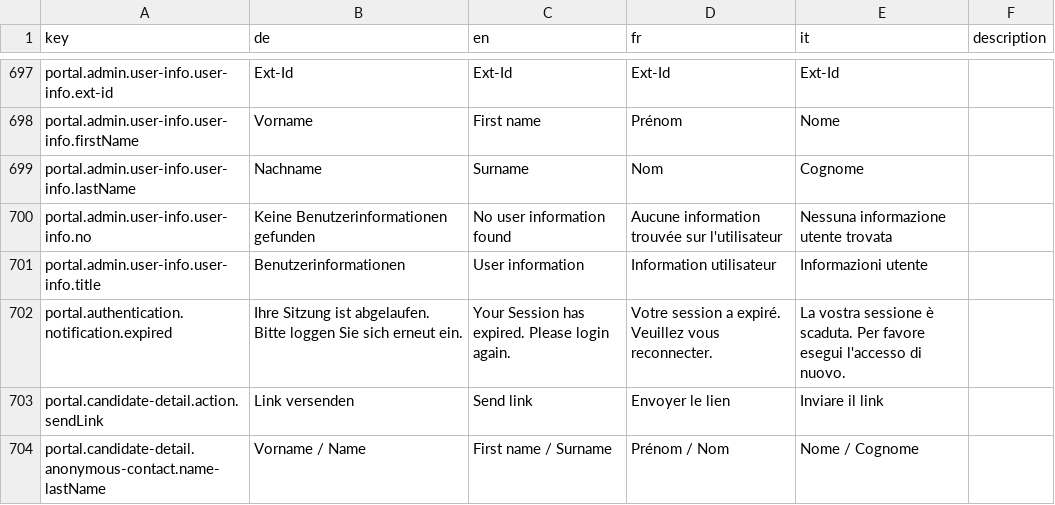
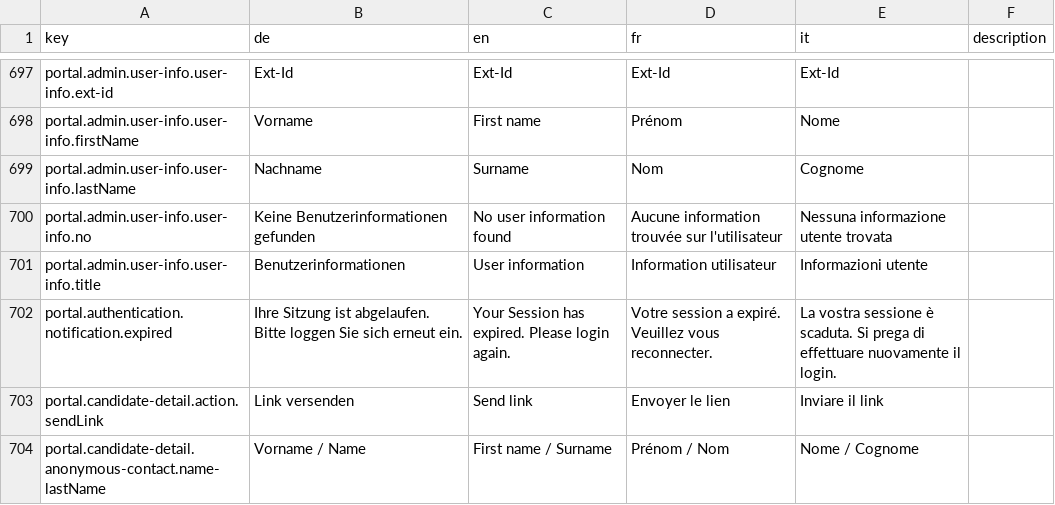
Before and after one commit to FeatureToggleStudy/alv-portal, a CSV file: alv-portal-ui/translations.csv, drawn as a sheet; only a part is shown, gaps mark what is left out.

Commit message:
DF 774 notification expired IT translation

```diff
--- a/alv-portal-ui/translations.csv
+++ b/alv-portal-ui/translations.csv
@@ -701,3 +701,3 @@ portal.admin.user-info.user-info.no,Keine Benutzerinformationen gefunden,No user
 portal.admin.user-info.user-info.title,Benutzerinformationen,User information,Information utilisateur,Informazioni utente,
-portal.authentication.notification.expired,Ihre Sitzung ist abgelaufen. Bitte loggen Sie sich erneut ein., Your Session has expired. Please login again.,Votre session a expiré. Veuillez vous reconnecter.,La vostra sessione è scaduta. Per favore esegui l'accesso di nuovo.,
+portal.authentication.notification.expired,Ihre Sitzung ist abgelaufen. Bitte loggen Sie sich erneut ein., Your Session has expired. Please login again.,Votre session a expiré. Veuillez vous reconnecter.,La vostra sessione è scaduta. Si prega di effettuare nuovamente il login.,
 portal.candidate-detail.action.sendLink,Link versenden,Send link,Envoyer le lien,Inviare il link,
```
